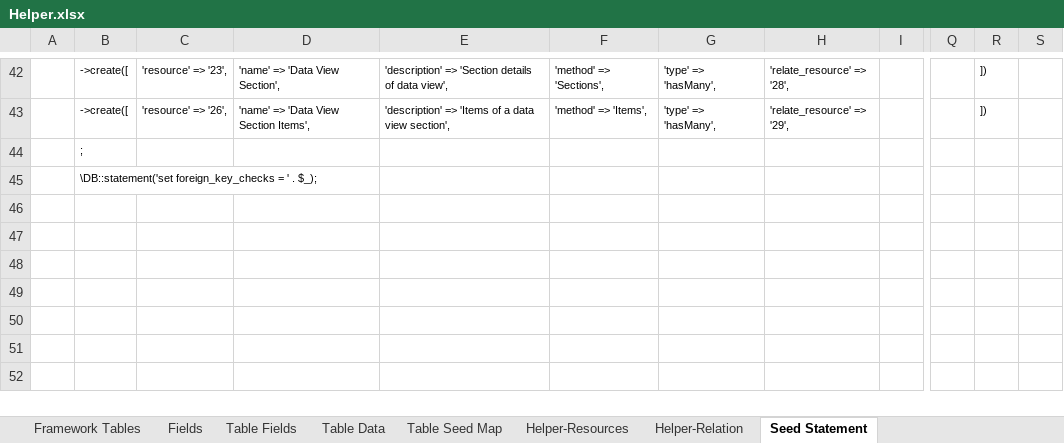
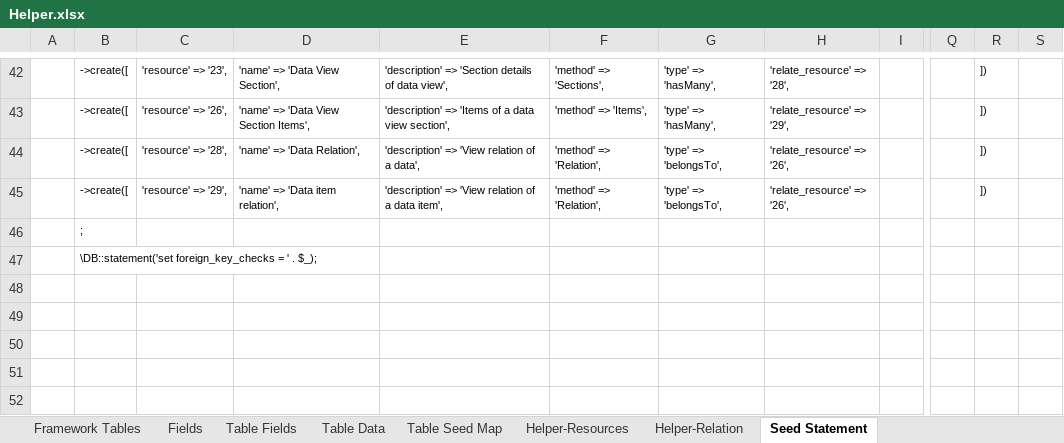
Before and after one commit to MilestoneInnovativeTechnologies/Appframe, an Excel workbook: Helper.xlsx, sheet Seed Statement, drawn as a sheet; only a part is shown, gaps mark what is left out; values as stored, in another font and other column widths than the file's, no borders; the diff names each change by its address in the sheet, - before the commit and + after, or states it on an @@ line.

Commit message:
Data view implemented

```diff
--- a/Helper.xlsx (sheet Seed Statement)
+++ b/Helper.xlsx (sheet Seed Statement)
-B44: ;
+B44: ->create([
-C44: (empty)
+C44: 'resource' => '28',
-D44: (empty)
+D44: 'name' => 'Data Relation',
-E44: (empty)
+E44: 'description' => 'View relation of a data',
-F44:F45: (empty)
+F44:F45: 'method' => 'Relation',
-G44:G45: (empty)
+G44:G45: 'type' => 'belongsTo',
-H44:H45: (empty)
+H44:H45: 'relate_resource' => '26',
-R44:R45: (empty)
+R44:R45: ])
-B45: \DB::statement('set foreign_key_checks = ' . $_);
+B45: ->create([
-C45: (empty)
+C45: 'resource' => '29',
-D45: (empty)
+D45: 'name' => 'Data item relation',
-E45: (empty)
+E45: 'description' => 'View relation of a data item',
-B46: (empty)
+B46: ;
-B47: (empty)
+B47: \DB::statement('set foreign_key_checks = ' . $_);
```
Also changed, not shown: sheet Helper-Relation, sheet Table Data, hidden cells, 6 other files.
